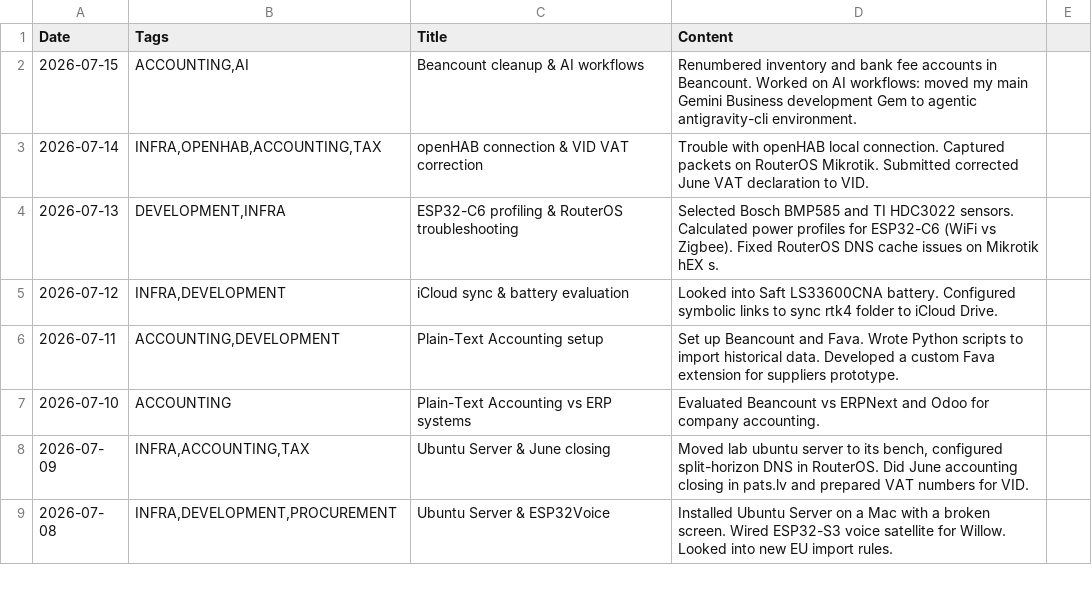
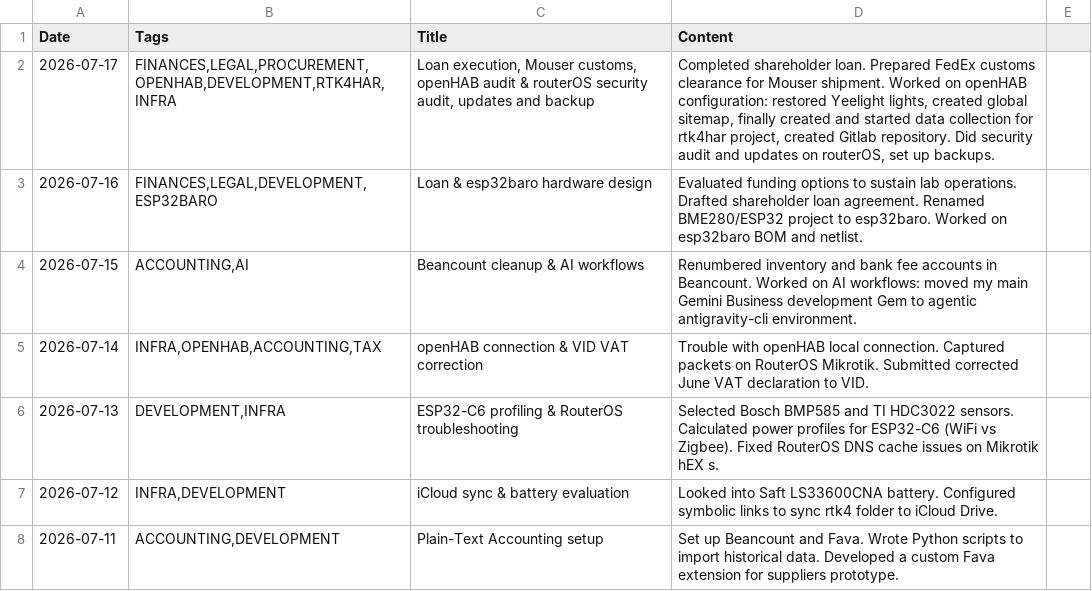
Before and after one commit to jtupulis/rtk4lab.github.io, a CSV file: log.csv, drawn as a sheet; only a part is shown; the shorter side is filled out with more unchanged rows; the diff names each change by its address in the sheet, - before the commit and + after, or states it on an @@ line.

Commit message:
Added entries for yesterday and today.

```diff
--- a/log.csv
+++ b/log.csv
+row 2: 2026-07-17 | FINANCES,LEGAL,PROCUREMENT,OPENHAB,DEVELOPMENT,RTK4HAR,INFRA | Loan execution, Mouser customs, openHAB audit & routerOS security audit, updates and backup | Completed shareholder loan. Prepared FedEx customs clearance for Mouser shipment. Worked on openHAB configuration: restored Yeelight lights, created global sitemap, finally created and started data collection for rtk4har project, created Gitlab repository. Did security audit and updates on routerOS, set up backups.
+row 3: 2026-07-16 | FINANCES,LEGAL,DEVELOPMENT,ESP32BARO | Loan & esp32baro hardware design | Evaluated funding options to sustain lab operations. Drafted shareholder loan agreement. Renamed BME280/ESP32 project to esp32baro. Worked on esp32baro BOM and netlist.
```
